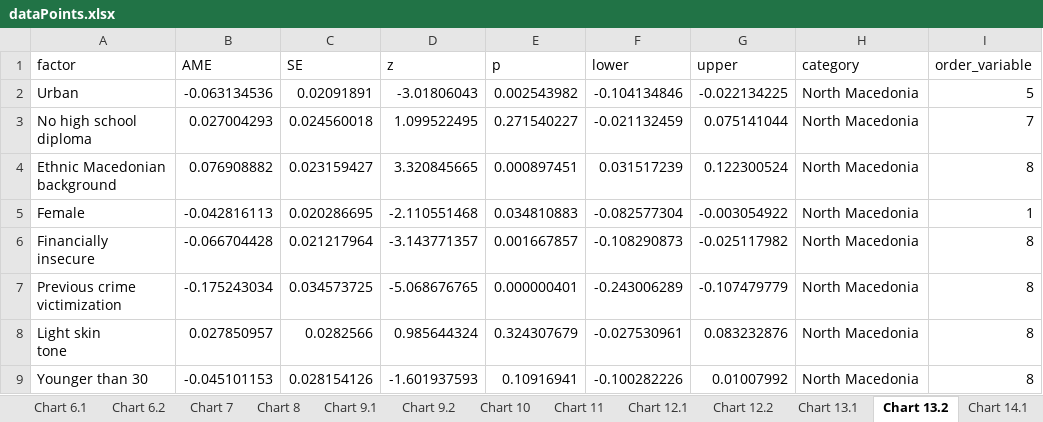
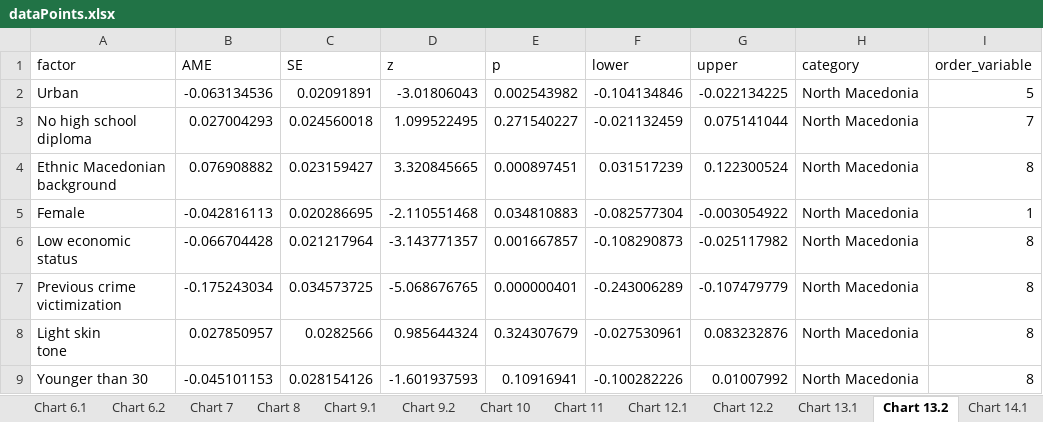
Before and after one commit to WJP-DAU/North-Macedonia, an Excel workbook: Outputs/dataPoints.xlsx, sheet Chart 13.2, drawn as a sheet; values as stored, in another font and other column widths than the file's, no borders; ↵ is a line break in a cell; the diff names each change by its address in the sheet, - before the commit and + after, or states it on an @@ line.

Commit message:
New charts

```diff
--- a/Outputs/dataPoints.xlsx (sheet Chart 13.2)
+++ b/Outputs/dataPoints.xlsx (sheet Chart 13.2)
-A6 (factor): Financially ↵ insecure
+A6 (factor): Low economic ↵ status
```
Also changed, not shown: sheet Chart 12.2, 8 other files.
